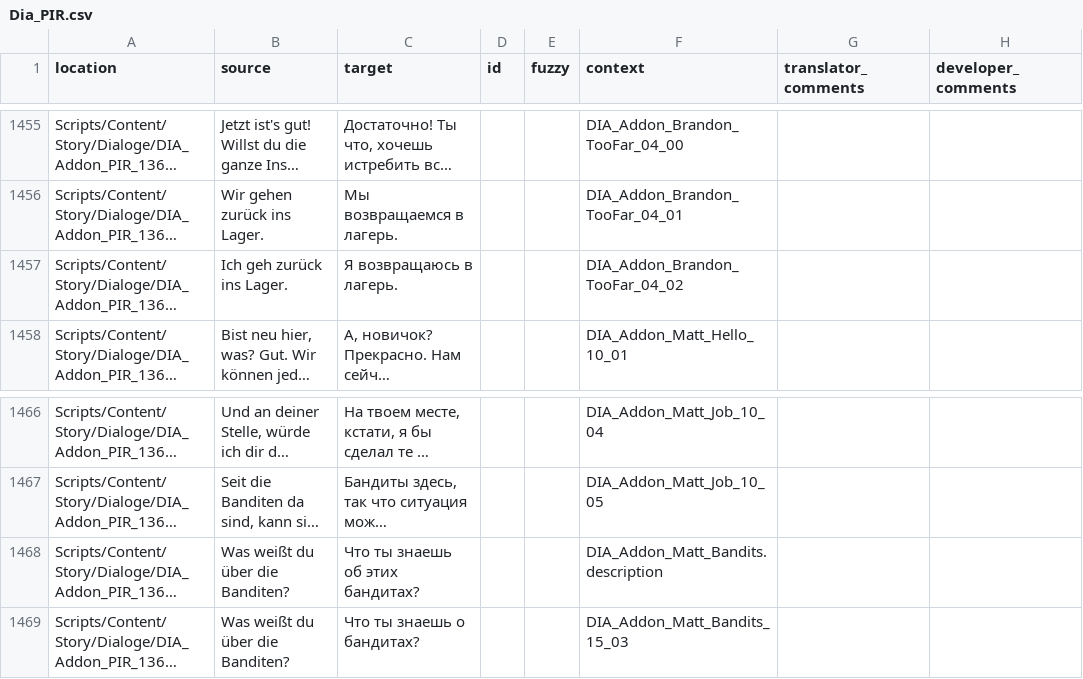
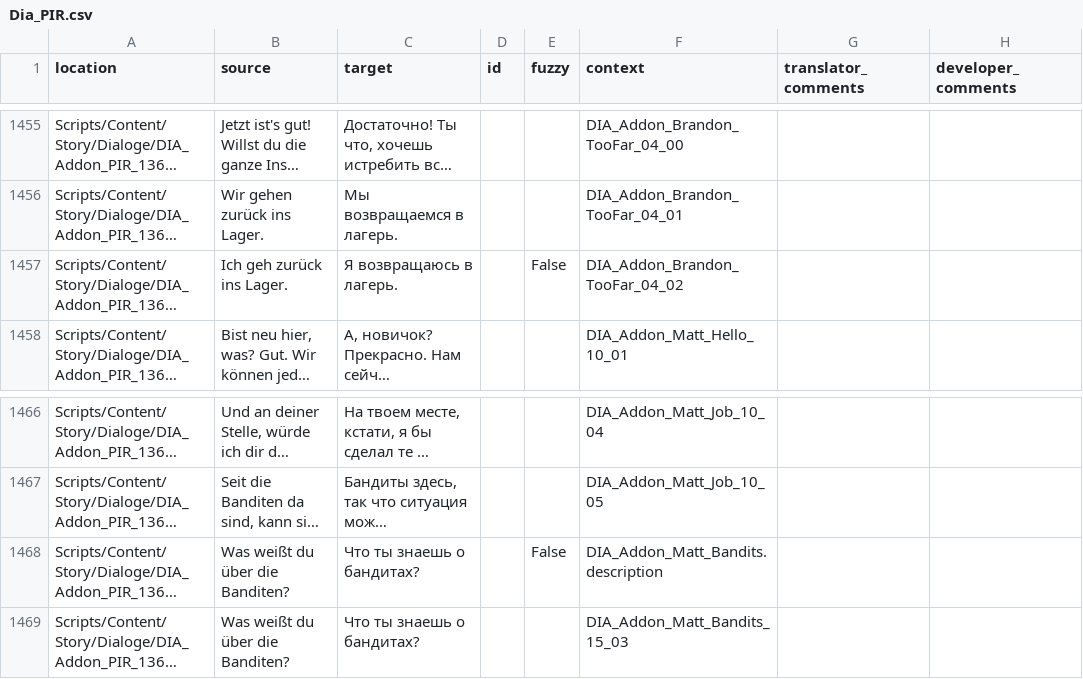
Before and after one commit to auronen/Gothic-2-localization, a CSV file: .translations/ru/Dia_PIR.csv, drawn as a sheet; only a part is shown, gaps mark what is left out; long unchanged cells end in …; the diff covers the shown part only; the diff names each change by its address in the sheet, - before the commit and + after, or states it on an @@ line.

```diff
--- a/.translations/ru/Dia_PIR.csv
+++ b/.translations/ru/Dia_PIR.csv
-E1457 (fuzzy): (empty)
+E1457 (fuzzy): False
-C1468 (target): Что ты знаешь об этих бандитах?
+C1468 (target): Что ты знаешь о бандитах?
-E1468 (fuzzy): (empty)
+E1468 (fuzzy): False
```
Also changed, not shown: 12 edited cells elsewhere in this file.
